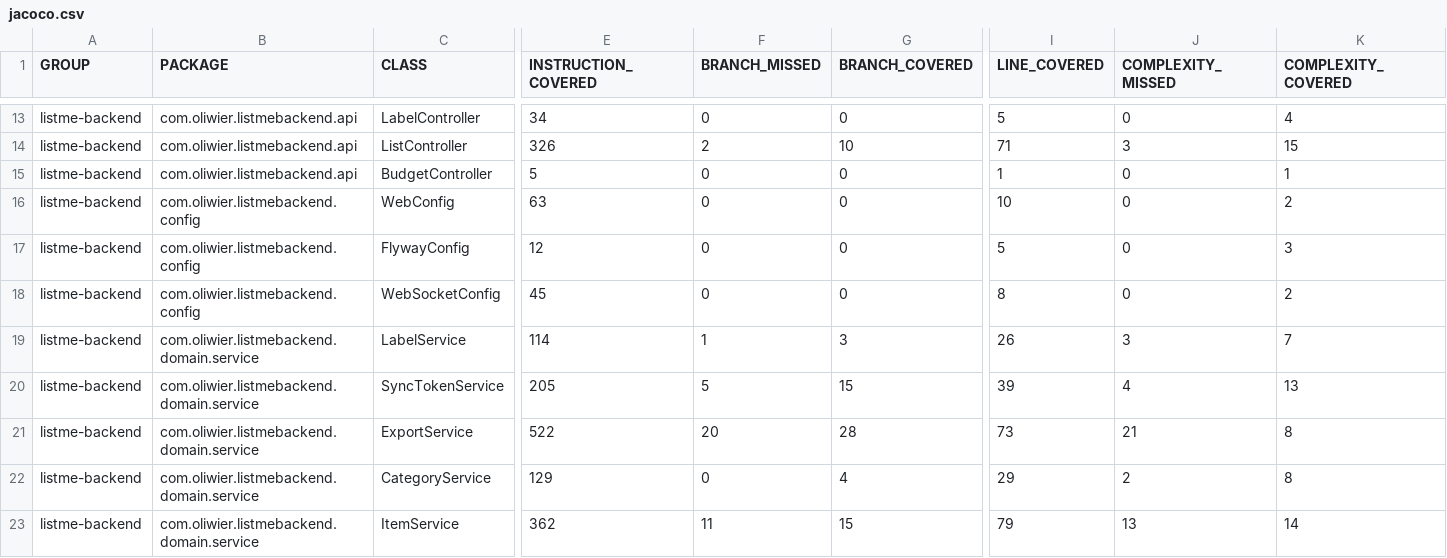
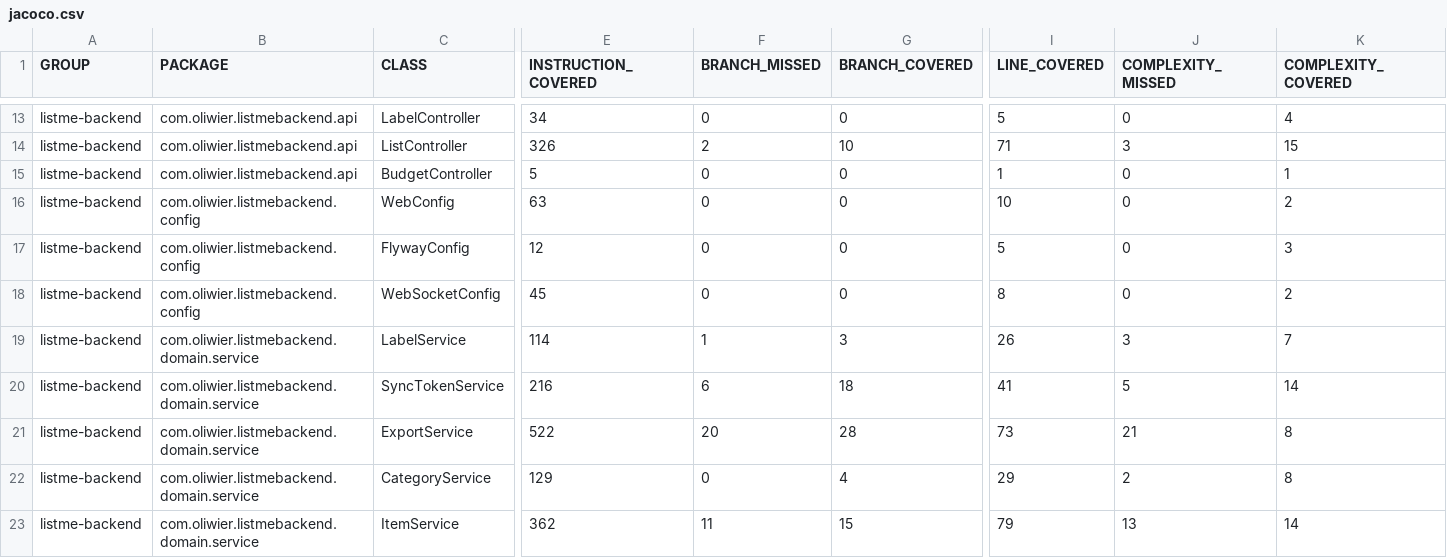
Before and after one commit to TGM-HIT/syt5-gek1051-mobile-application-listme, a CSV file: backend/jacoco.csv, drawn as a sheet; only a part is shown, gaps mark what is left out; the diff names each change by its address in the sheet, - before the commit and + after, or states it on an @@ line.

```diff
--- a/backend/jacoco.csv
+++ b/backend/jacoco.csv
-E20 (INSTRUCTION_COVERED): 205
+E20 (INSTRUCTION_COVERED): 216
-F20 (BRANCH_MISSED): 5
+F20 (BRANCH_MISSED): 6
-G20 (BRANCH_COVERED): 15
+G20 (BRANCH_COVERED): 18
-I20 (LINE_COVERED): 39
+I20 (LINE_COVERED): 41
-J20 (COMPLEXITY_MISSED): 4
+J20 (COMPLEXITY_MISSED): 5
-K20 (COMPLEXITY_COVERED): 13
+K20 (COMPLEXITY_COVERED): 14
```
Also changed, not shown: 8 other files.
